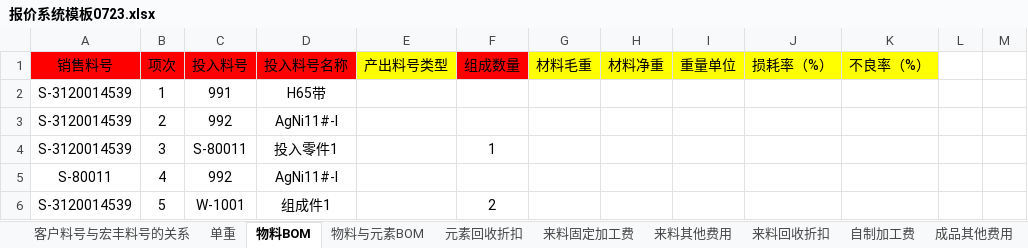
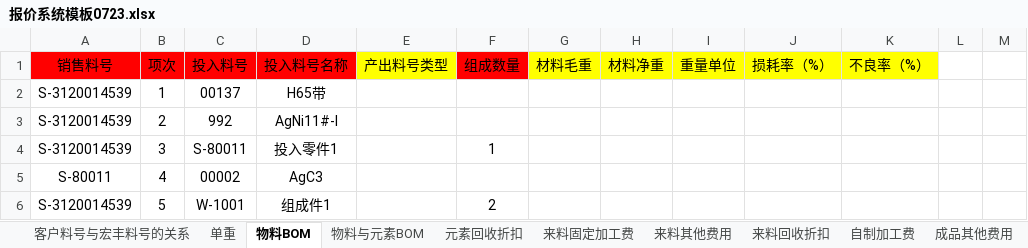
Before and after one commit to joii420/cpq-0711, an Excel workbook: docs/table/报价测试数据/v2/报价系统模板0723.xlsx, sheet 物料BOM, drawn as a sheet; only a part is shown; values as stored, in another font and other column widths than the file's, no borders; the diff names each change by its address in the sheet, - before the commit and + after, or states it on an @@ line.

```diff
--- a/docs/table/报价测试数据/v2/报价系统模板0723.xlsx (sheet 物料BOM)
+++ b/docs/table/报价测试数据/v2/报价系统模板0723.xlsx (sheet 物料BOM)
-C2 (投入料号): 991
+C2 (投入料号): 00137
-C5 (投入料号): 992
+C5 (投入料号): 00002
-D5 (投入料号名称): AgNi11#-Ⅰ
+D5 (投入料号名称): AgC3
```
Also changed, not shown: sheet 物料与元素BOM, sheet 来料固定加工费, docs/table/报价测试数据/v2/报价数据V3-西安中熔.xlsx, docs/table/核价测试数据/核价系统功能基础数据功能结构所需字段（导入版本)-新版.xlsx, 22 other files.
